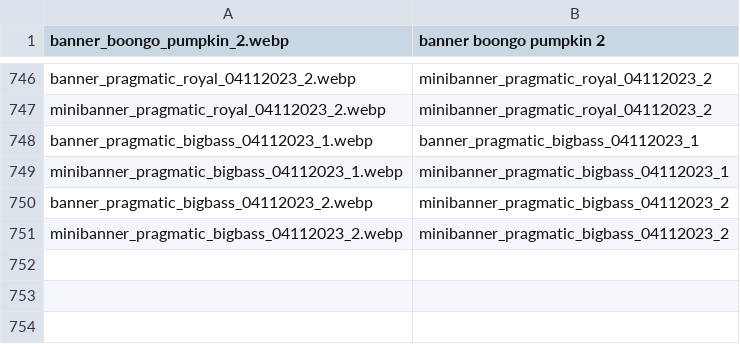
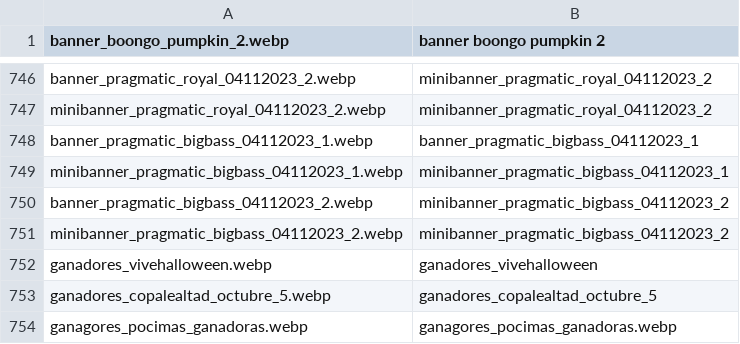
Before and after one commit to tecnodata2015/slots, a CSV file: banners.csv, drawn as a sheet; only a part is shown, gaps mark what is left out; the diff names each change by its address in the sheet, - before the commit and + after, or states it on an @@ line.

Commit message:
actualizacion ganadores promos

```diff
--- a/banners.csv
+++ b/banners.csv
+row 752: ganadores_vivehalloween.webp | ganadores_vivehalloween
+row 753: ganadores_copalealtad_octubre_5.webp | ganadores_copalealtad_octubre_5
+row 754: ganagores_pocimas_ganadoras.webp | ganagores_pocimas_ganadoras.webp
```
Also changed, not shown: 3 other files.
